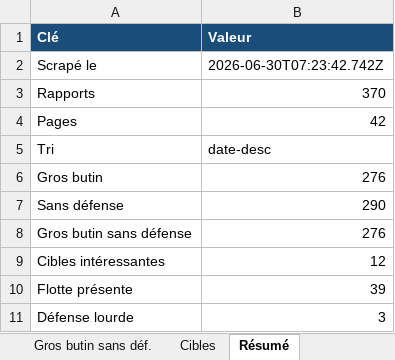
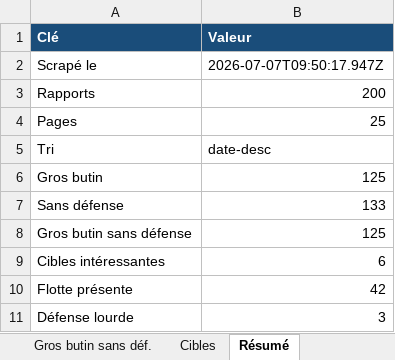
Before and after one commit to WinterCake/AstroGame, an Excel workbook: data/spy/reports.xlsx, sheet Résumé, drawn as a sheet; values as stored, in another font and other column widths than the file's, no borders; the diff names each change by its address in the sheet, - before the commit and + after, or states it on an @@ line.

```diff
--- a/data/spy/reports.xlsx (sheet Résumé)
+++ b/data/spy/reports.xlsx (sheet Résumé)
-B2 (Valeur): 2026-06-30T07:23:42.742Z
+B2 (Valeur): 2026-07-07T09:50:17.947Z
-B3 (Valeur): 370
+B3 (Valeur): 200
-B4 (Valeur): 42
+B4 (Valeur): 25
-B6 (Valeur): 276
+B6 (Valeur): 125
-B7 (Valeur): 290
+B7 (Valeur): 133
-B8 (Valeur): 276
+B8 (Valeur): 125
-B9 (Valeur): 12
+B9 (Valeur): 6
-B10 (Valeur): 39
+B10 (Valeur): 42
```
Also changed, not shown: sheet Rapports, sheet Cibles, sheet Sans défense, sheet Gros butin, sheet Gros butin sans déf., 19 other files.
